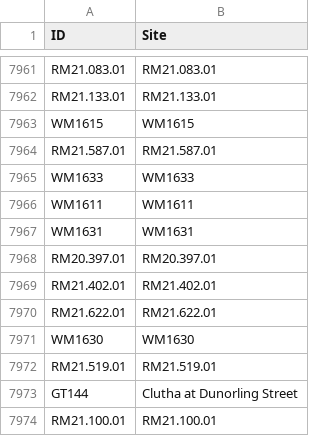
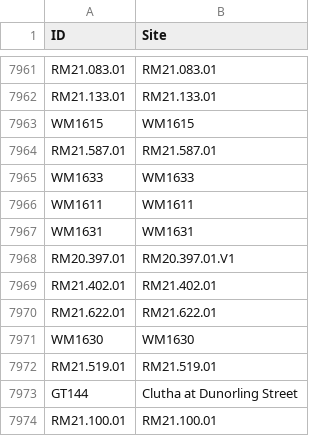
Before and after one commit to lux-orc/TimeSeries_Aquarius, a CSV file: info/plate_info.csv, drawn as a sheet; only a part is shown, gaps mark what is left out.

```diff
--- a/info/plate_info.csv
+++ b/info/plate_info.csv
@@ -7967,3 +7967,3 @@
 "WM1631","WM1631"
-"RM20.397.01","RM20.397.01"
+"RM20.397.01","RM20.397.01.V1"
 "RM21.402.01","RM21.402.01"
```
Also changed, not shown: 4 other files.
